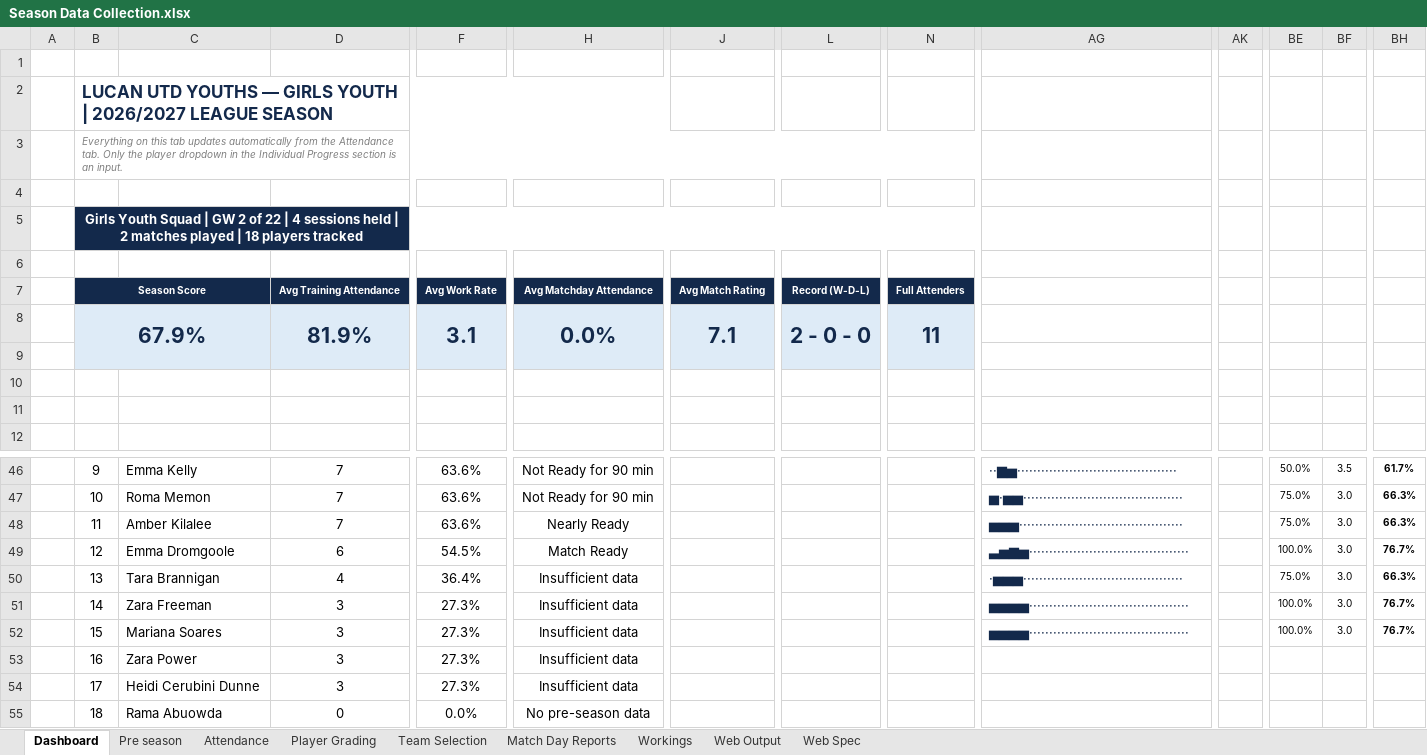
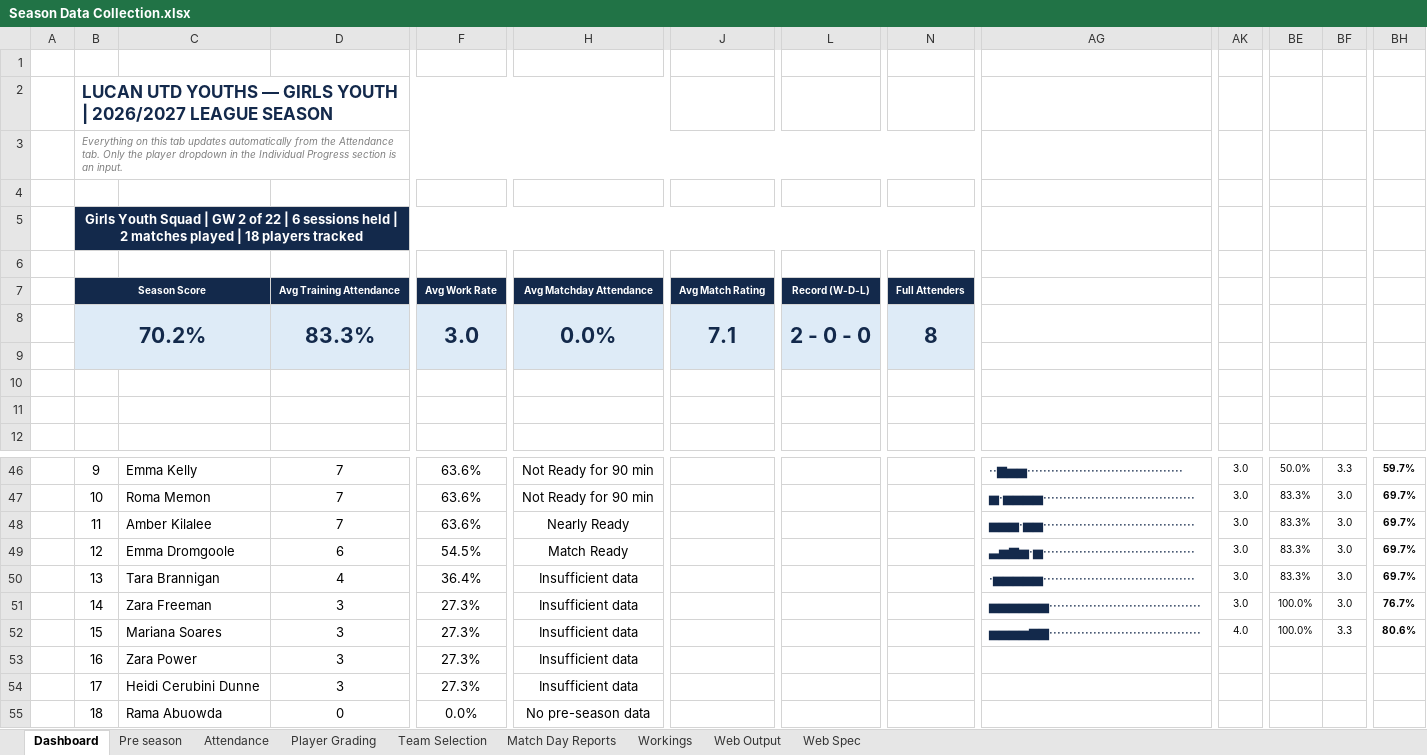
Before and after one commit to HennesisConsulting/Lucan-Girls-Youth-Season-Overview, an Excel workbook: Season Data Collection.xlsx, sheet Dashboard, drawn as a sheet; only a part is shown, gaps mark what is left out; values as stored, in another font and other column widths than the file's, no borders; charts and pictures and conditional formats not drawn; removed rows and columns are numbered as before the commit, all else as after; rows hold the shown columns only; the diff covers the shown part only; the diff names each change by its address in the sheet, - before the commit and + after, or states it on an @@ line.

```diff
--- a/Season Data Collection.xlsx (sheet Dashboard)
+++ b/Season Data Collection.xlsx (sheet Dashboard)
-B5: …22 | 4 sessions held…
+B5: …22 | 6 sessions held…
-row 8:  | 67.9% |  | 81.9% | 3.1 | 0.0% | 7.1 | 2 - 0 - 0 | 11
+row 8:  | 70.2% |  | 83.3% | 3.0 | 0.0% | 7.1 | 2 - 0 - 0 | 8
-AG46: ··▆▅········································
+AG46: ··▆▅▅·······································
-AK46:AK51: (empty)
+AK46:AK51: 3.0
-BF46: 3.5
+BF46: 3.3
-BH46: 61.7%
+BH46: 59.7%
-AG47: ▅·▅▅········································
+AG47: ▅·▅▅▅▅······································
-BE47:BE48: 75.0%
+BE47:BE48: 83.3%
-BH47:BH48: 66.3%
+BH47:BH48: 69.7%
-AG48: ▅▅▅·········································
+AG48: ▅▅▅·▅▅······································
-AG49: ▃▅▆▅········································
+AG49: ▃▅▆▅·▅······································
-BE49: 100.0%
+BE49: 83.3%
-BH49: 76.7%
+BH49: 69.7%
-AG50: ·▅▅▅········································
+AG50: ·▅▅▅▅▅······································
-BE50: 75.0%
+BE50: 83.3%
-BH50: 66.3%
+BH50: 69.7%
-AG51: ▅▅▅▅········································
+AG51: ▅▅▅▅▅▅······································
-AG52: ▅▅▅▅········································
+AG52: ▅▅▅▅▆▆······································
-AK52: (empty)
+AK52: 4.0
-BF52: 3.0
+BF52: 3.3
-BH52: 76.7%
+BH52: 80.6%
```
Also changed, not shown: 53 edited cells elsewhere in this sheet, sheet Workings, sheet Attendance, sheet Web Output, sheet Team Selection, sheet Web Spec, hidden cells, charts or pictures.
